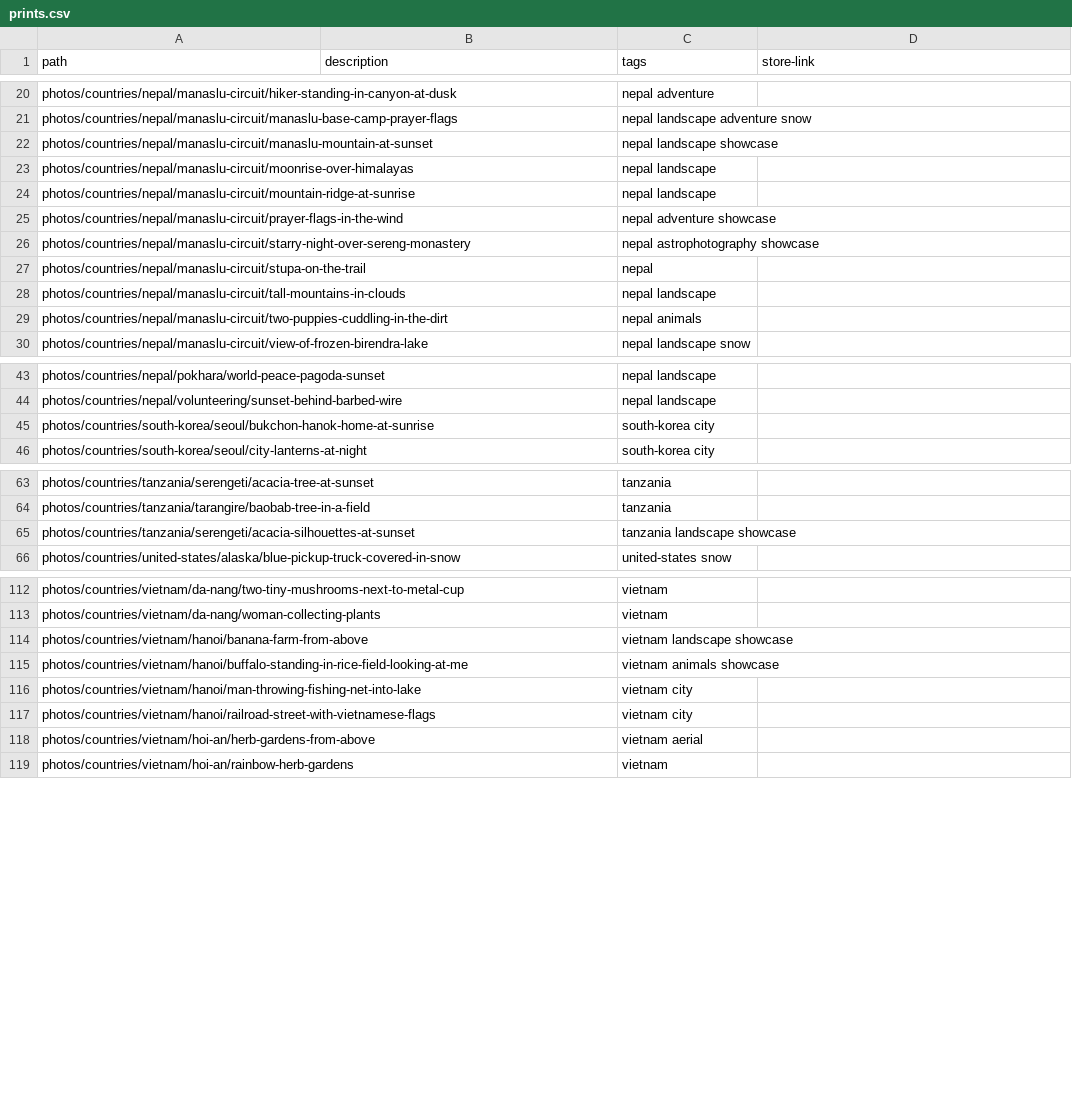
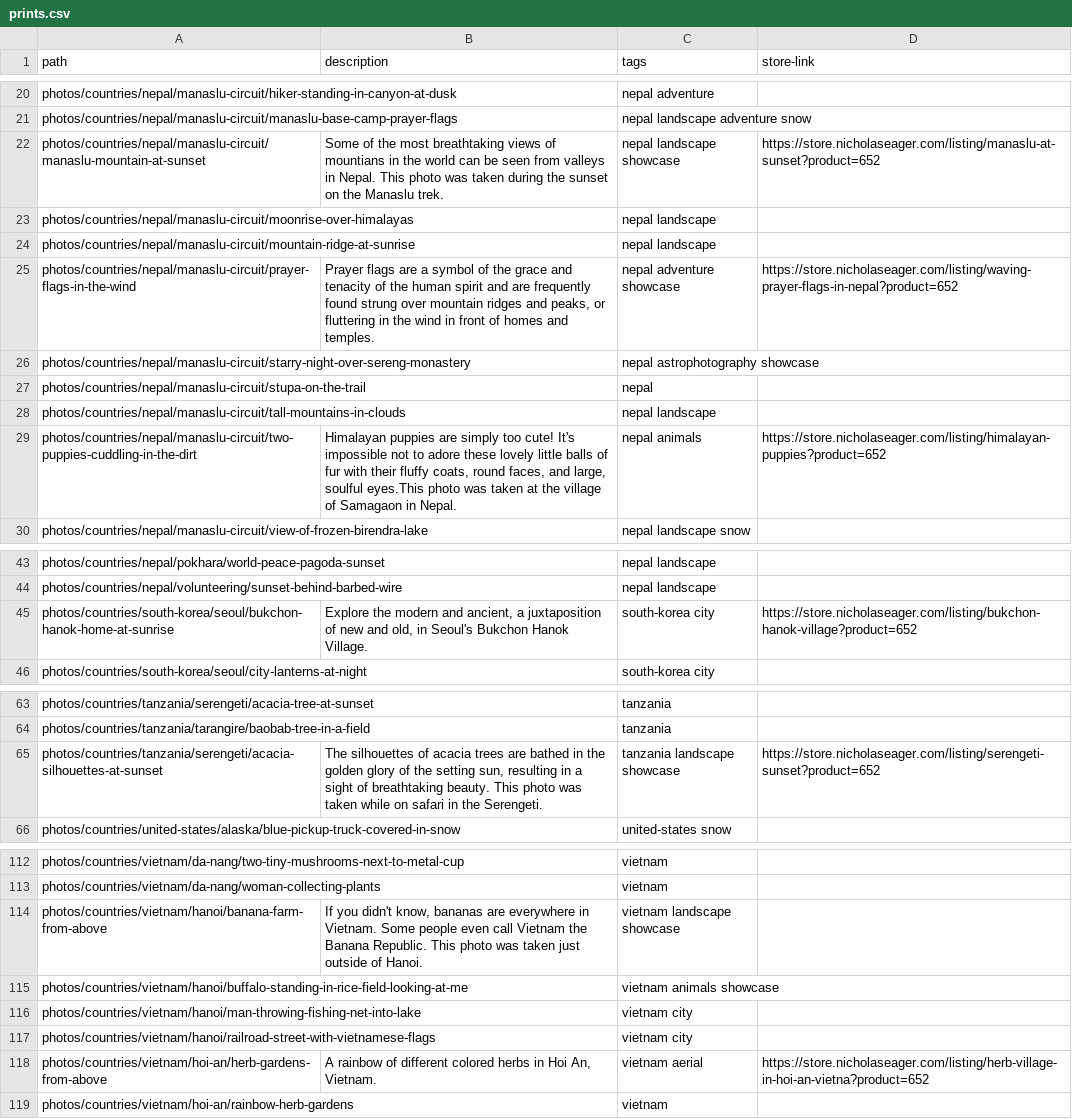
Before and after one commit to nicholaseager/nicholaseager.github.io, a CSV file: _data/prints.csv, drawn as a sheet; only a part is shown, gaps mark what is left out; the diff covers the shown part only.

Commit message:
Updating prints

```diff
--- a/_data/prints.csv
+++ b/_data/prints.csv
@@ -21,6 +21,6 @@ photos/countries/nepal/manaslu-circuit/hiker-standing-in-canyon-at-dusk,,nepal a
 photos/countries/nepal/manaslu-circuit/manaslu-base-camp-prayer-flags,,nepal landscape adventure snow,
-photos/countries/nepal/manaslu-circuit/manaslu-mountain-at-sunset,,nepal landscape showcase,
+photos/countries/nepal/manaslu-circuit/manaslu-mountain-at-sunset,Some of the most breathtaking views of mountians in the world can be seen from valleys in Nepal. This photo was taken during the sunset on the Manaslu trek.,nepal landscape showcase,https://store.nicholaseager.com/listing/manaslu-at-sunset?product=652
 photos/countries/nepal/manaslu-circuit/moonrise-over-himalayas,,nepal landscape,
 photos/countries/nepal/manaslu-circuit/mountain-ridge-at-sunrise,,nepal landscape,
-photos/countries/nepal/manaslu-circuit/prayer-flags-in-the-wind,,nepal adventure showcase,
+photos/countries/nepal/manaslu-circuit/prayer-flags-in-the-wind,"Prayer flags are a symbol of the grace and tenacity of the human spirit and are frequently found strung over mountain ridges and peaks, or fluttering in the wind in front of homes and temples.",nepal adventure showcase,https://store.nicholaseager.com/listing/waving-prayer-flags-in-nepal?product=652
 photos/countries/nepal/manaslu-circuit/starry-night-over-sereng-monastery,,nepal astrophotography showcase,
@@ -28,3 +28,3 @@ photos/countries/nepal/manaslu-circuit/stupa-on-the-trail,,nepal,
 photos/countries/nepal/manaslu-circuit/tall-mountains-in-clouds,,nepal landscape,
-photos/countries/nepal/manaslu-circuit/two-puppies-cuddling-in-the-dirt,,nepal animals,
+photos/countries/nepal/manaslu-circuit/two-puppies-cuddling-in-the-dirt,"Himalayan puppies are simply too cute! It's impossible not to adore these lovely little balls of fur with their fluffy coats, round faces, and large, soulful eyes.This photo was taken at the village of Samagaon in Nepal.",nepal animals,https://store.nicholaseager.com/listing/himalayan-puppies?product=652
 photos/countries/nepal/manaslu-circuit/view-of-frozen-birendra-lake,,nepal landscape snow,
@@ -44,3 +44,3 @@ photos/countries/nepal/pokhara/world-peace-pagoda-sunset,,nepal landscape,
 photos/countries/nepal/volunteering/sunset-behind-barbed-wire,,nepal landscape,
-photos/countries/south-korea/seoul/bukchon-hanok-home-at-sunrise,,south-korea city,
+photos/countries/south-korea/seoul/bukchon-hanok-home-at-sunrise,"Explore the modern and ancient, a juxtaposition of new and old, in Seoul's Bukchon Hanok Village.",south-korea city,https://store.nicholaseager.com/listing/bukchon-hanok-village?product=652
 photos/countries/south-korea/seoul/city-lanterns-at-night,,south-korea city,
@@ -64,3 +64,3 @@ photos/countries/tanzania/serengeti/acacia-tree-at-sunset,,tanzania,
 photos/countries/tanzania/tarangire/baobab-tree-in-a-field,,tanzania,
-photos/countries/tanzania/serengeti/acacia-silhouettes-at-sunset,,tanzania landscape showcase,
+photos/countries/tanzania/serengeti/acacia-silhouettes-at-sunset,"The silhouettes of acacia trees are bathed in the golden glory of the setting sun, resulting in a sight of breathtaking beauty. This photo was taken while on safari in the Serengeti.",tanzania landscape showcase,https://store.nicholaseager.com/listing/serengeti-sunset?product=652
 photos/countries/united-states/alaska/blue-pickup-truck-covered-in-snow,,united-states snow,
@@ -113,3 +113,3 @@ photos/countries/vietnam/da-nang/two-tiny-mushrooms-next-to-metal-cup,,vietnam,
 photos/countries/vietnam/da-nang/woman-collecting-plants,,vietnam,
-photos/countries/vietnam/hanoi/banana-farm-from-above,,vietnam landscape showcase,
+photos/countries/vietnam/hanoi/banana-farm-from-above,"If you didn't know, bananas are everywhere in Vietnam. Some people even call Vietnam the Banana Republic. This photo was taken just outside of Hanoi.",vietnam landscape showcase,
 photos/countries/vietnam/hanoi/buffalo-standing-in-rice-field-looking-at-me,,vietnam animals showcase,
@@ -117,3 +117,3 @@ photos/countries/vietnam/hanoi/man-throwing-fishing-net-into-lake,,vietnam city,
 photos/countries/vietnam/hanoi/railroad-street-with-vietnamese-flags,,vietnam city,
-photos/countries/vietnam/hoi-an/herb-gardens-from-above,,vietnam aerial,
+photos/countries/vietnam/hoi-an/herb-gardens-from-above,"A rainbow of different colored herbs in Hoi An, Vietnam.",vietnam aerial,https://store.nicholaseager.com/listing/herb-village-in-hoi-an-vietna?product=652
 photos/countries/vietnam/hoi-an/rainbow-herb-gardens,,vietnam,
```
Also changed, not shown: 2 edited cells elsewhere in this file, 8 other files.
